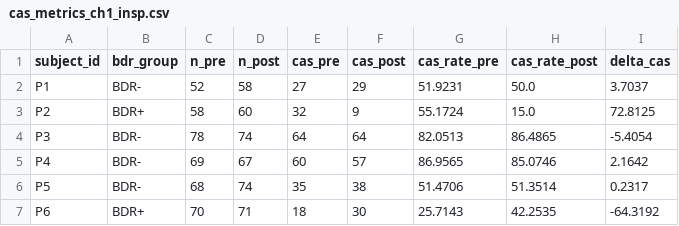
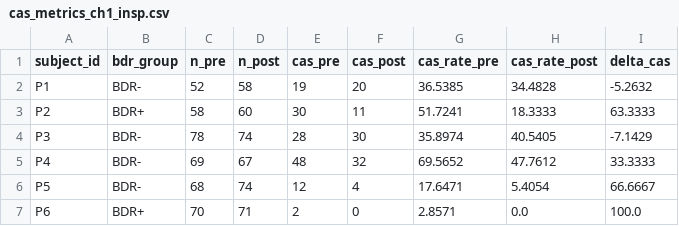
Before and after one commit to GabriManz/Digital_Biomarkers_Project, a CSV file: outputs/results/step7/cas_metrics_ch1_insp.csv, drawn as a sheet; only a part is shown; the diff covers the shown part only.

```diff
--- a/outputs/results/step7/cas_metrics_ch1_insp.csv
+++ b/outputs/results/step7/cas_metrics_ch1_insp.csv
@@ -1,7 +1,7 @@
 subject_id,bdr_group,n_pre,n_post,cas_pre,cas_post,cas_rate_pre,cas_rate_post,delta_cas
-P1,BDR-,52,58,27,29,51.9231,50.0,3.7037
-P2,BDR+,58,60,32,9,55.1724,15.0,72.8125
-P3,BDR-,78,74,64,64,82.0513,86.4865,-5.4054
-P4,BDR-,69,67,60,57,86.9565,85.0746,2.1642
-P5,BDR-,68,74,35,38,51.4706,51.3514,0.2317
-P6,BDR+,70,71,18,30,25.7143,42.2535,-64.3192
+P1,BDR-,52,58,19,20,36.5385,34.4828,-5.2632
+P2,BDR+,58,60,30,11,51.7241,18.3333,63.3333
+P3,BDR-,78,74,28,30,35.8974,40.5405,-7.1429
+P4,BDR-,69,67,48,32,69.5652,47.7612,33.3333
+P5,BDR-,68,74,12,4,17.6471,5.4054,66.6667
+P6,BDR+,70,71,2,0,2.8571,0.0,100.0
```
Also changed, not shown: 110 edited cells elsewhere in this file, outputs/results/step7/cas_metrics_ch1_esp.csv, outputs/results/step7/cas_metrics_ch2.csv, 39 other files.
